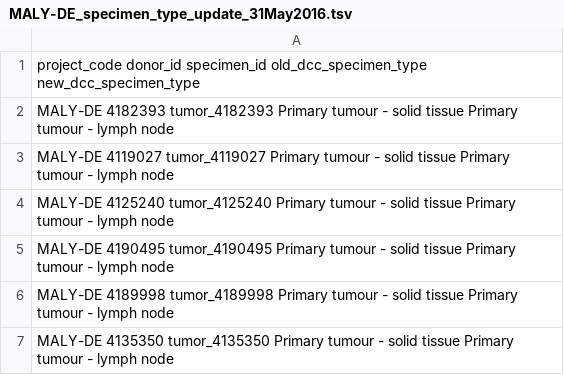
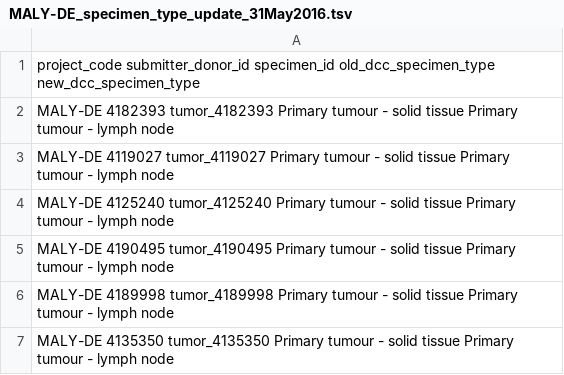
Before and after one commit to ICGC-TCGA-PanCancer/pcawg-central-index, a TSV file: metadata-fix/annotation_files/MALY-DE_specimen_type_update_31May2016.tsv, drawn as a sheet; only a part is shown.

Commit message:
minor fix for id_fixes file

```diff
--- a/metadata-fix/annotation_files/MALY-DE_specimen_type_update_31May2016.tsv
+++ b/metadata-fix/annotation_files/MALY-DE_specimen_type_update_31May2016.tsv
@@ -1,2 +1,2 @@
-project_code    donor_id    specimen_id old_dcc_specimen_type   new_dcc_specimen_type
+project_code    submitter_donor_id    specimen_id old_dcc_specimen_type   new_dcc_specimen_type
 MALY-DE 4182393 tumor_4182393   Primary tumour - solid tissue   Primary tumour - lymph node
```
